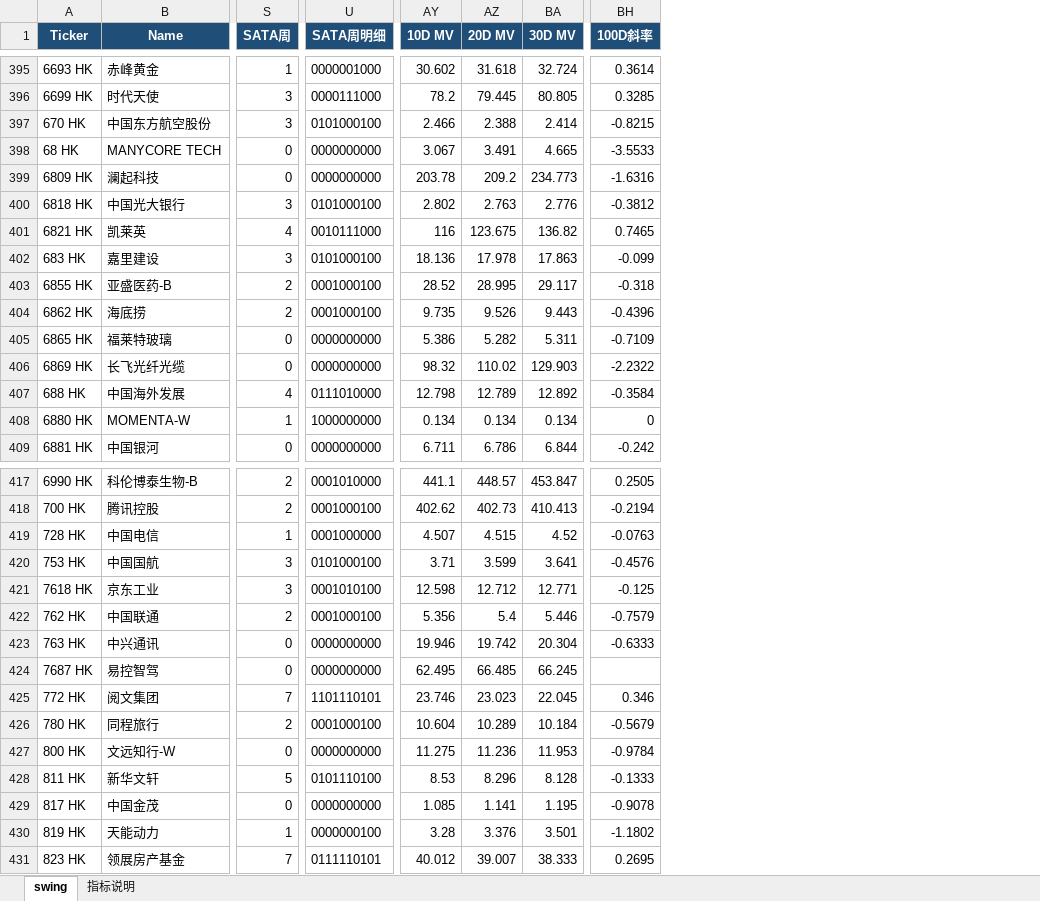
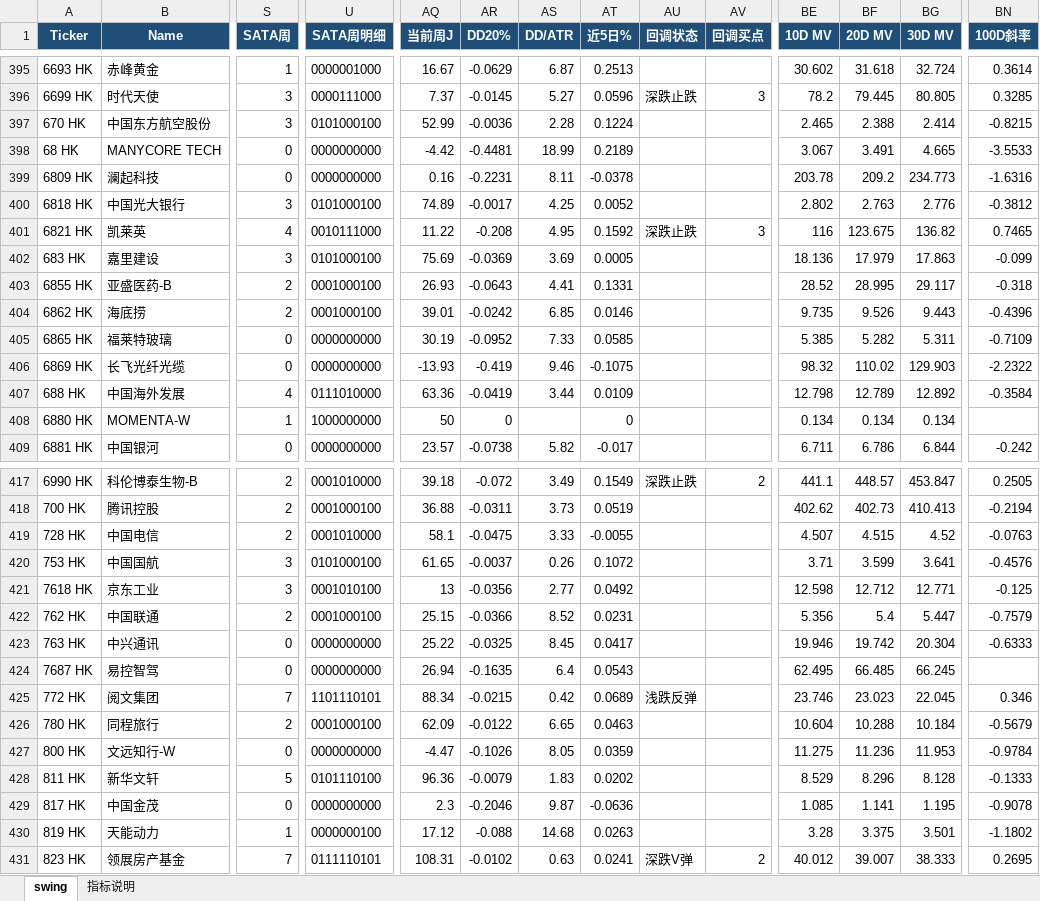
Before and after one commit to jibom/swing-pattern, an Excel workbook: HK_Swing_Pattern.xlsx, sheet swing, drawn as a sheet; only a part is shown, gaps mark what is left out; values as stored, in another font and other column widths than the file's, no borders; addresses are those after the commit; the diff covers the shown part only; the diff names each change by its address in the sheet, - before the commit and + after, or states it on an @@ line.

```diff
--- a/HK_Swing_Pattern.xlsx (sheet swing)
+++ b/HK_Swing_Pattern.xlsx (sheet swing)
+column AQ (当前周J), rows 395-409: 16.67 | 7.37 | 52.99 | -4.42 | 0.16 | 74.89 | 11.22 | 75.69 | 26.93 | 39.01 | 30.19 | -13.93 | 63.36 | 50 | 23.57; rows 417-431: 39.18 | 36.88 | 58.1 | 61.65 | 13 | 25.15 | 25.22 | 26.94 | 88.34 | 62.09 | -4.47 | 96.36 | 2.3 | 17.12 | 108.31
+column AR (DD20%), rows 395-409: -0.0629 | -0.0145 | -0.0036 | -0.4481 | -0.2231 | -0.0017 | -0.208 | -0.0369 | -0.0643 | -0.0242 | -0.0952 | -0.419 | -0.0419 | 0 | -0.0738; rows 417-431: -0.072 | -0.0311 | -0.0475 | -0.0037 | -0.0356 | -0.0366 | -0.0325 | -0.1635 | -0.0215 | -0.0122 | -0.1026 | -0.0079 | -0.2046 | -0.088 | -0.0102
+column AS (DD/ATR), rows 395-409: 6.87 | 5.27 | 2.28 | 18.99 | 8.11 | 4.25 | 4.95 | 3.69 | 4.41 | 6.85 | 7.33 | 9.46 | 3.44 |  | 5.82; rows 417-431: 3.49 | 3.73 | 3.33 | 0.26 | 2.77 | 8.52 | 8.45 | 6.4 | 0.42 | 6.65 | 8.05 | 1.83 | 9.87 | 14.68 | 0.63
+column AT (近5日%), rows 395-409: 0.2513 | 0.0596 | 0.1224 | 0.2189 | -0.0378 | 0.0052 | 0.1592 | 0.0005 | 0.1331 | 0.0146 | 0.0585 | -0.1075 | 0.0109 | 0 | -0.017; rows 417-431: 0.1549 | 0.0519 | -0.0055 | 0.1072 | 0.0492 | 0.0231 | 0.0417 | 0.0543 | 0.0689 | 0.0463 | 0.0359 | 0.0202 | -0.0636 | 0.0263 | 0.0241
+column AU (回调状态), rows 396-401: 深跌止跌 |  |  |  |  | 深跌止跌; rows 417-431: 深跌止跌 |  |  |  |  |  |  |  | 浅跌反弹 |  |  |  |  |  | 深跌V弹
+column AV (回调买点), rows 396-401: 3 |  |  |  |  | 3; rows 417-431: 2 |  |  |  |  |  |  |  |  |  |  |  |  |  | 2
-BE397 (10D MV): 2.466
+BE397 (10D MV): 2.465
-BF402 (20D MV): 17.978
+BF402 (20D MV): 17.979
-BE405 (10D MV): 5.386
+BE405 (10D MV): 5.385
-BN408 (100D斜率): 0
+BN408 (100D斜率): (empty)
-S419 (SATA周): 1
+S419 (SATA周): 2
-U419 (SATA周明细): 0001000000
+U419 (SATA周明细): 0001010000
-BG422 (30D MV): 5.446
+BG422 (30D MV): 5.447
-BF426 (20D MV): 10.289
+BF426 (20D MV): 10.288
-BE428 (10D MV): 8.53
+BE428 (10D MV): 8.529
-BF430 (20D MV): 3.376
+BF430 (20D MV): 3.375
```
Also changed, not shown: 85 edited cells elsewhere in this sheet, sheet 指标说明, 1 other file.
